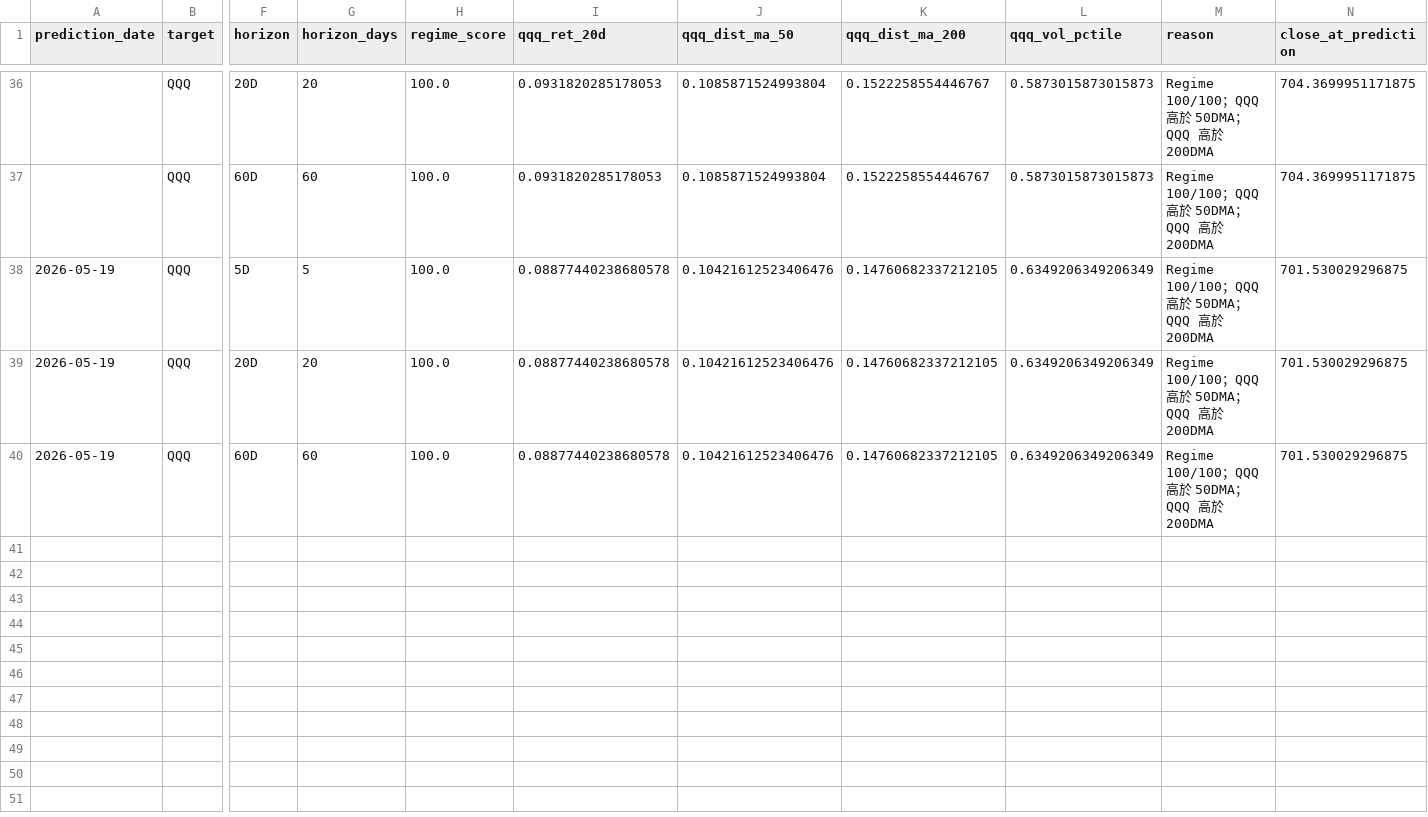
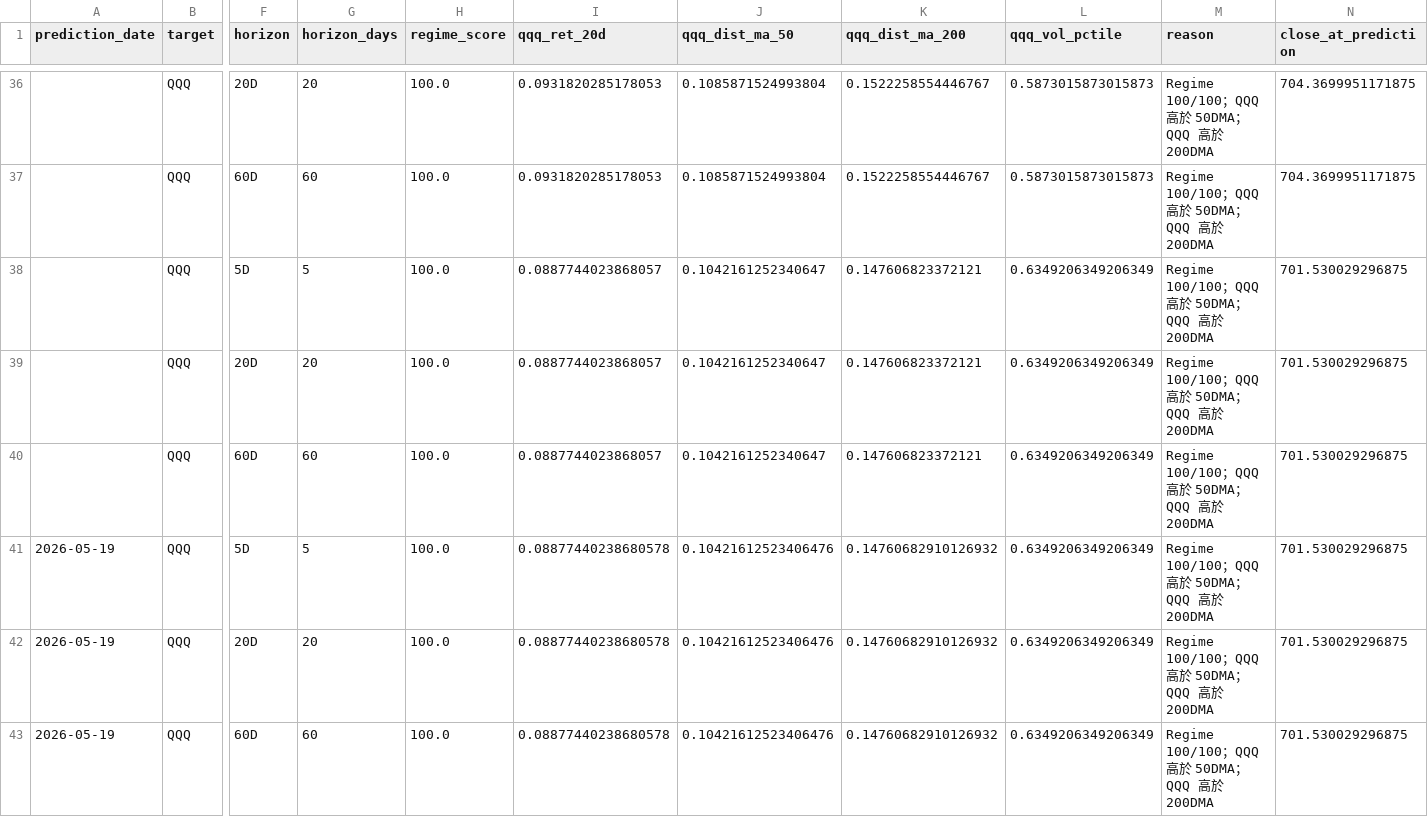
Before and after one commit to eric07079207-star/tech-market-monitor, a CSV file: data/cache/prediction_log.csv, drawn as a sheet; only a part is shown, gaps mark what is left out; addresses are those after the commit; rows hold the shown columns only; the diff names each change by its address in the sheet, - before the commit and + after, or states it on an @@ line.

```diff
--- a/data/cache/prediction_log.csv
+++ b/data/cache/prediction_log.csv
+row 38:  | QQQ | 5D | 5 | 100.0 | 0.0887744023868057 | 0.1042161252340647 | 0.147606823372121 | 0.6349206349206349 | Regime 100/100；QQQ 高於 50DMA；QQQ 高於 200DMA | 701.530029296875
+row 39:  | QQQ | 20D | 20 | 100.0 | 0.0887744023868057 | 0.1042161252340647 | 0.147606823372121 | 0.6349206349206349 | Regime 100/100；QQQ 高於 50DMA；QQQ 高於 200DMA | 701.530029296875
+row 40:  | QQQ | 60D | 60 | 100.0 | 0.0887744023868057 | 0.1042161252340647 | 0.147606823372121 | 0.6349206349206349 | Regime 100/100；QQQ 高於 50DMA；QQQ 高於 200DMA | 701.530029296875
-K41:K43 (qqq_dist_ma_200): 0.14760682337212105
+K41:K43 (qqq_dist_ma_200): 0.14760682910126932
```
Also changed, not shown: data/觀察版資料/05_潛力股探索/discovery_mentions.csv, data/觀察版資料/06_候選股追蹤/discovery_candidates.csv, 34 other files.
